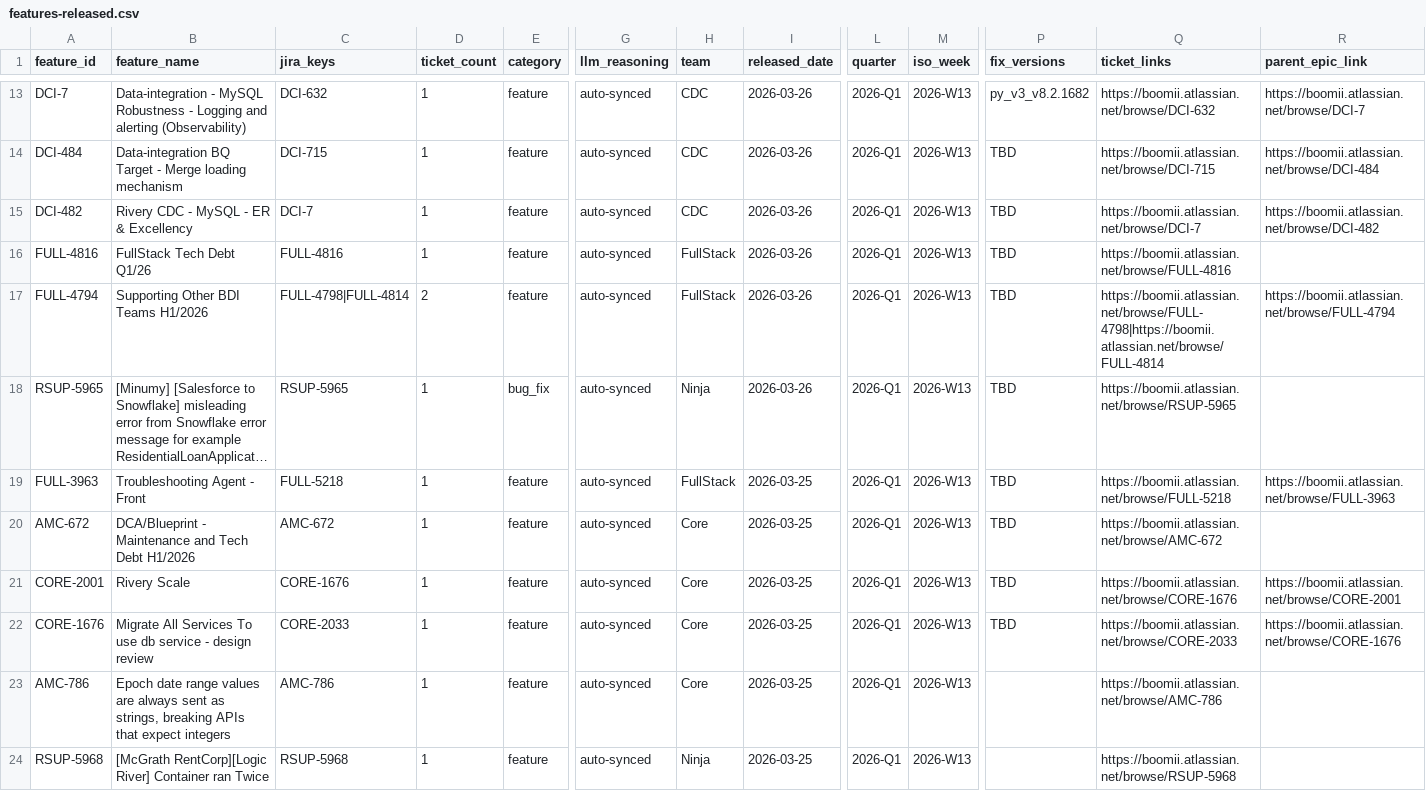
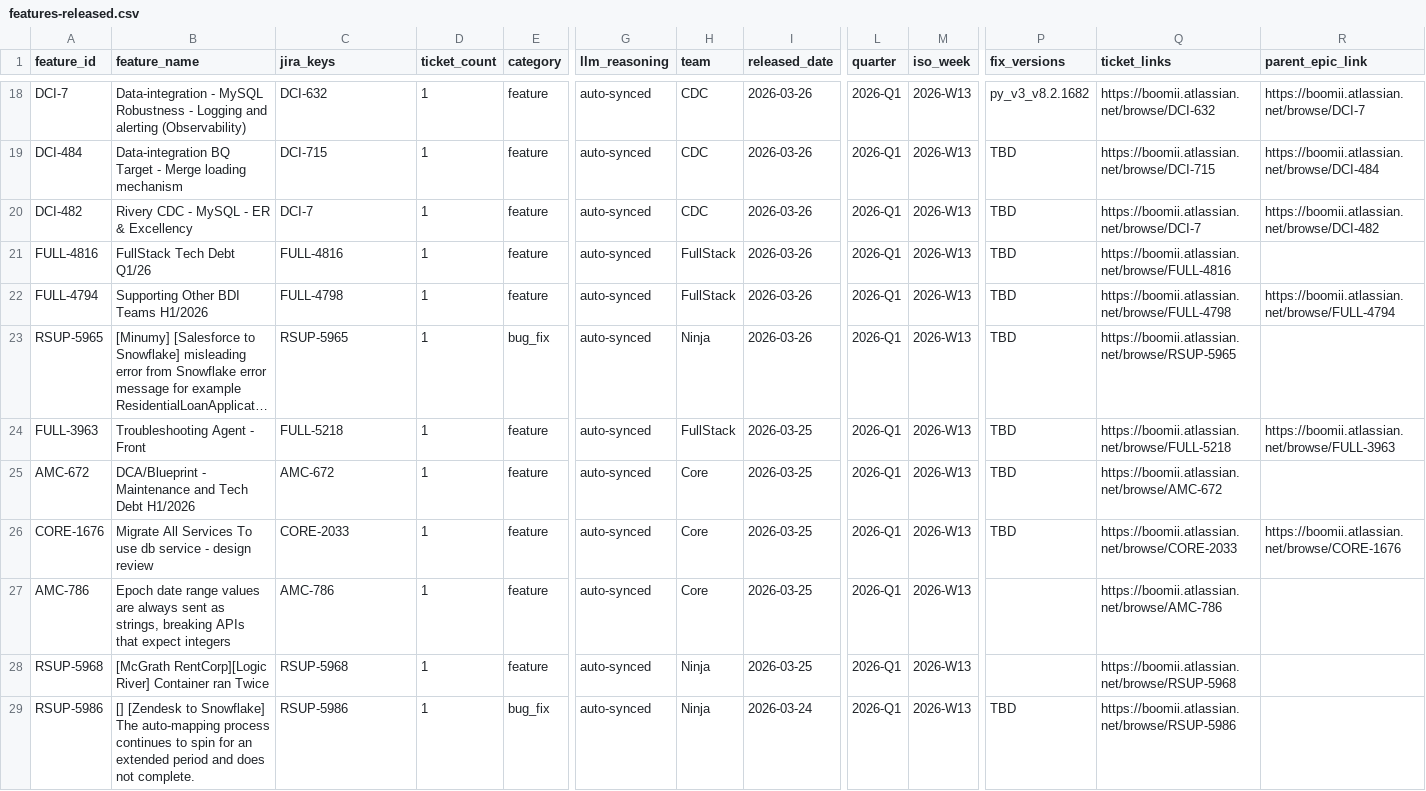
Before and after one commit to RiveryIO/complexity-analyzer, a CSV file: features-released.csv, drawn as a sheet; only a part is shown, gaps mark what is left out; the shorter side is filled out with more unchanged rows; long unchanged cells end in …; removed rows and columns are numbered as before the commit, all else as after; rows hold the shown columns only; the diff covers the shown part only; the diff names each change by its address in the sheet, - before the commit and + after, or states it on an @@ line.

Commit message:
chore: daily sync — 4 new PRs labeled, 3 jira features added (total PRs: 3025)

```diff
--- a/features-released.csv
+++ b/features-released.csv
-C22 (jira_keys): FULL-4798|FULL-4814
+C22 (jira_keys): FULL-4798
-D22 (ticket_count): 2
+D22 (ticket_count): 1
-Q22 (ticket_links): https://boomii.atlassian.net/browse/FULL-4798|https://boomii.atlassian.net/browse/FULL-4814
+Q22 (ticket_links): https://boomii.atlassian.net/browse/FULL-4798
-row 21: CORE-2001 | Rivery Scale | CORE-1676 | 1 | feature | auto-synced | Core | 2026-03-25 | 2026-Q1 | 2026-W13 | TBD | https://boomii.atlassian.net/browse/CORE-1676 | https://boomii.atlassian.net/browse/CORE-2001
```
Also changed, not shown: 5 added rows, 1 removed row and 23 edited cells elsewhere in this file, 1 other file.
